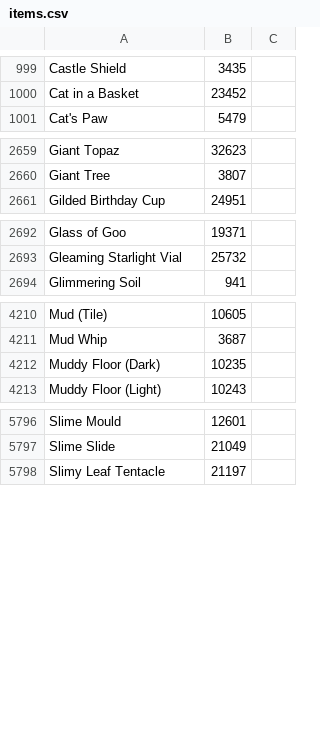
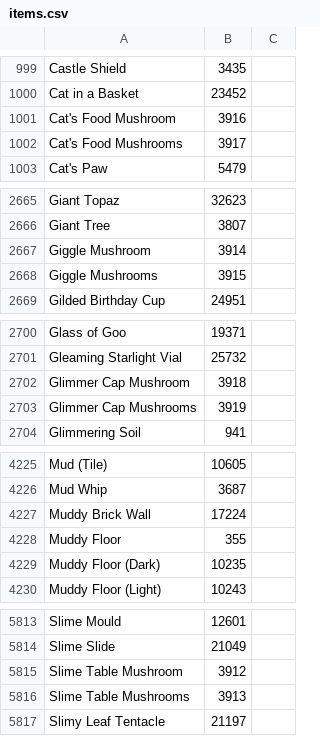
Before and after one commit to Marilyth/tibia-market-tracker, a CSV file: src/items.csv, drawn as a sheet; only a part is shown, gaps mark what is left out; the diff covers the shown part only; the diff names each change by its address in the sheet, - before the commit and + after, or states it on an @@ line.

```diff
--- a/src/items.csv
+++ b/src/items.csv
+row 1001: Cat's Food Mushroom | 3916
+row 1002: Cat's Food Mushrooms | 3917
+row 2667: Giggle Mushroom | 3914
+row 2668: Giggle Mushrooms | 3915
+row 2702: Glimmer Cap Mushroom | 3918
+row 2703: Glimmer Cap Mushrooms | 3919
+row 4227: Muddy Brick Wall | 17224
+row 4228: Muddy Floor | 355
+row 5815: Slime Table Mushroom | 3912
+row 5816: Slime Table Mushrooms | 3913
```
Also changed, not shown: 9 added rows elsewhere in this file, 6 other files.
